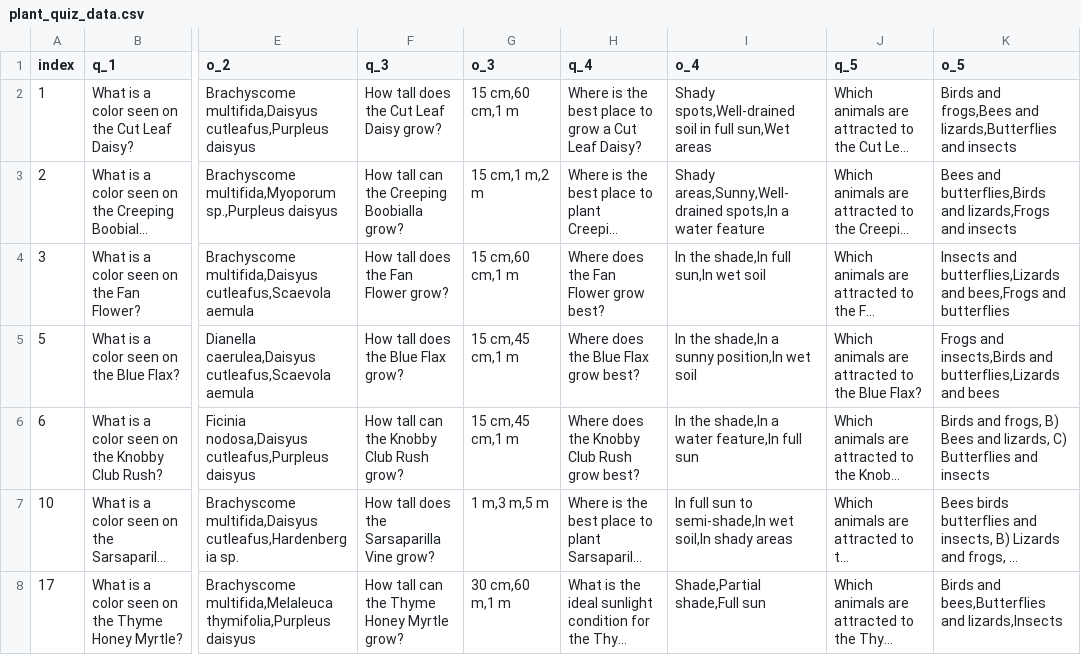
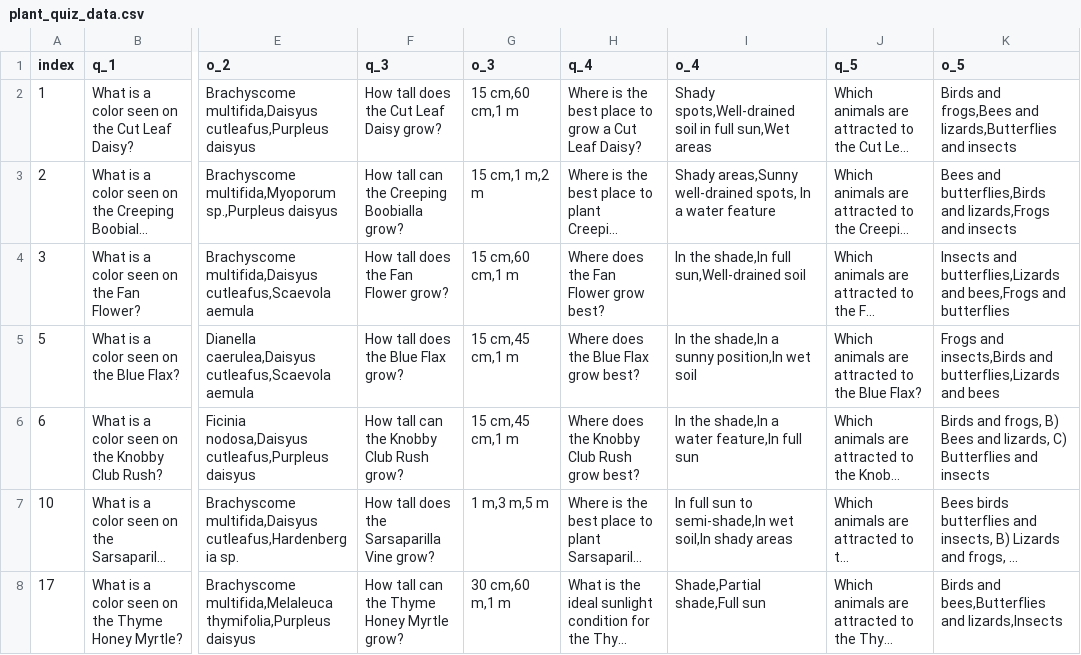
Before and after one commit to Fin-exe/gardenguardians, a CSV file: csv/plant_quiz_data.csv, drawn as a sheet; only a part is shown, gaps mark what is left out; long unchanged cells end in …; the diff names each change by its address in the sheet, - before the commit and + after, or states it on an @@ line.

Commit message:
dynamic quiz

```diff
--- a/csv/plant_quiz_data.csv
+++ b/csv/plant_quiz_data.csv
-I3 (o_4): Shady areas,Sunny,Well-drained spots,In a water…
+I3 (o_4): Shady areas,Sunny well-drained spots, In a water…
-I4 (o_4): In the shade,In full sun,In wet soil
+I4 (o_4): In the shade,In full sun,Well-drained soil
```
Also changed, not shown: 2 other files.
